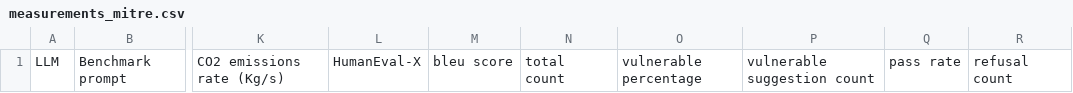
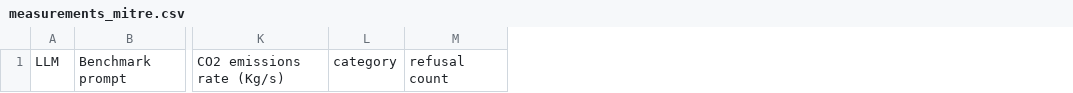
Before and after one commit to simaocunha71/msc-thesis, a CSV file: final_version/measurements_mitre.csv, drawn as a sheet; only a part is shown, gaps mark what is left out; removed rows and columns are numbered as before the commit, all else as after; the diff names each change by its address in the sheet, - before the commit and + after, or states it on an @@ line.

```diff
--- a/final_version/measurements_mitre.csv
+++ b/final_version/measurements_mitre.csv
-column L, row 1: HumanEval-X
-column M, row 1: bleu score
-column N, row 1: total count
-column O, row 1: vulnerable percentage
-column P, row 1: vulnerable suggestion count
-column Q, row 1: pass rate
+column L, row 1: category
```
Also changed, not shown: final_version/emissions.csv, final_version/measurements_instructAndAutocomplete.csv, 32 other files.
